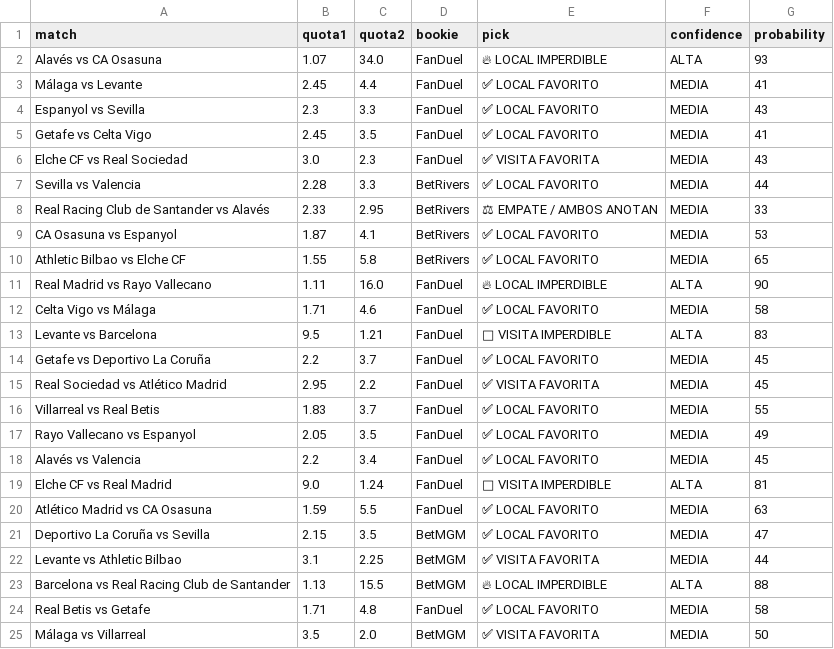
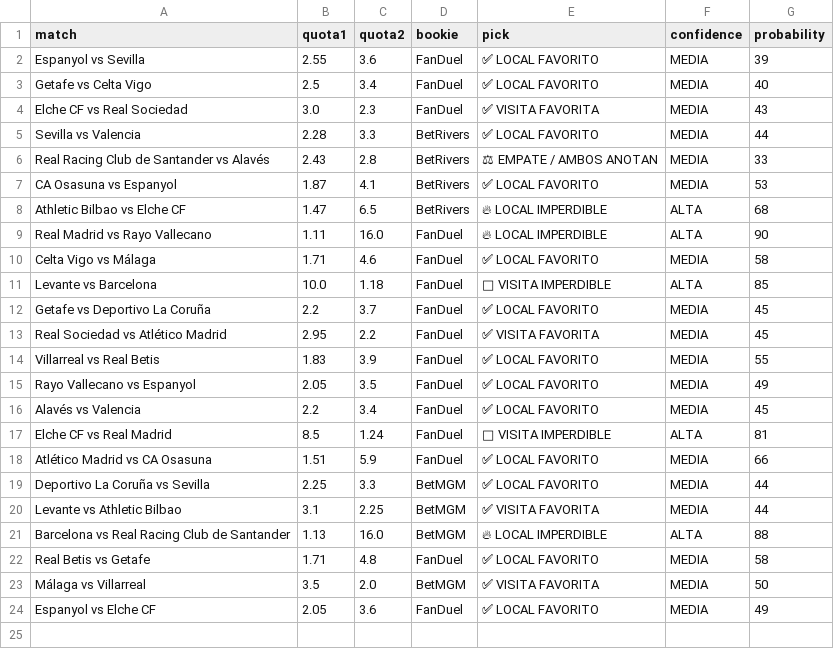
Before and after one commit to bernardinojosse/ia-deportiva-pro, a CSV file: campionati/campionato06.csv, drawn as a sheet; removed rows and columns are numbered as before the commit, all else as after; the diff names each change by its address in the sheet, - before the commit and + after, or states it on an @@ line.

```diff
--- a/campionati/campionato06.csv
+++ b/campionati/campionato06.csv
-row 2: Alavés vs CA Osasuna | 1.07 | 34.0 | FanDuel | 🔥 LOCAL IMPERDIBLE | ALTA | 93
-row 3: Málaga vs Levante | 2.45 | 4.4 | FanDuel | ✅ LOCAL FAVORITO | MEDIA | 41
-B2 (quota1): 2.3
+B2 (quota1): 2.55
-C2 (quota2): 3.3
+C2 (quota2): 3.6
-G2 (probability): 43
+G2 (probability): 39
-B3 (quota1): 2.45
+B3 (quota1): 2.5
-C3 (quota2): 3.5
+C3 (quota2): 3.4
-G3 (probability): 41
+G3 (probability): 40
-B6 (quota1): 2.33
+B6 (quota1): 2.43
-C6 (quota2): 2.95
+C6 (quota2): 2.8
-B8 (quota1): 1.55
+B8 (quota1): 1.47
-C8 (quota2): 5.8
+C8 (quota2): 6.5
-E8 (pick): ✅ LOCAL FAVORITO
+E8 (pick): 🔥 LOCAL IMPERDIBLE
-F8 (confidence): MEDIA
+F8 (confidence): ALTA
-G8 (probability): 65
+G8 (probability): 68
-B11 (quota1): 9.5
+B11 (quota1): 10.0
-C11 (quota2): 1.21
+C11 (quota2): 1.18
-G11 (probability): 83
+G11 (probability): 85
-C14 (quota2): 3.7
+C14 (quota2): 3.9
-B17 (quota1): 9.0
+B17 (quota1): 8.5
-B18 (quota1): 1.59
+B18 (quota1): 1.51
-C18 (quota2): 5.5
+C18 (quota2): 5.9
-G18 (probability): 63
+G18 (probability): 66
-B19 (quota1): 2.15
+B19 (quota1): 2.25
-C19 (quota2): 3.5
+C19 (quota2): 3.3
-G19 (probability): 47
+G19 (probability): 44
-C21 (quota2): 15.5
+C21 (quota2): 16.0
+row 24: Espanyol vs Elche CF | 2.05 | 3.6 | FanDuel | ✅ LOCAL FAVORITO | MEDIA | 49
```
Also changed, not shown: campionati/campionato0.csv.
